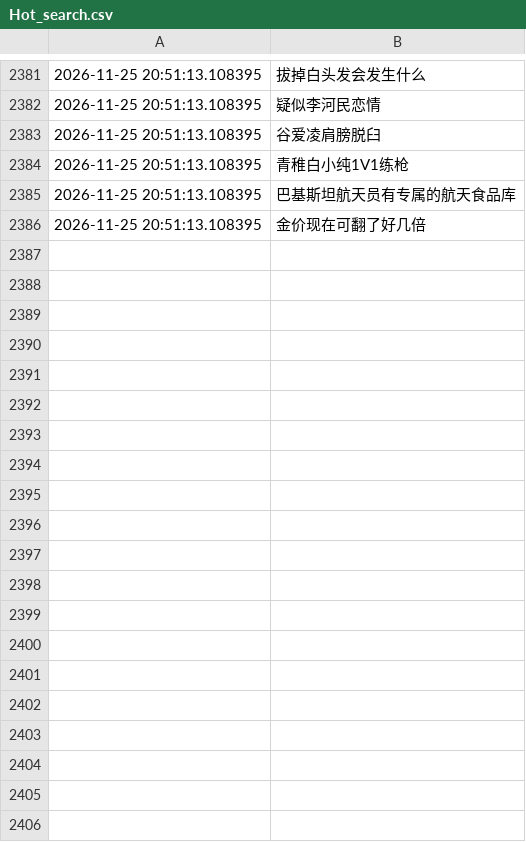
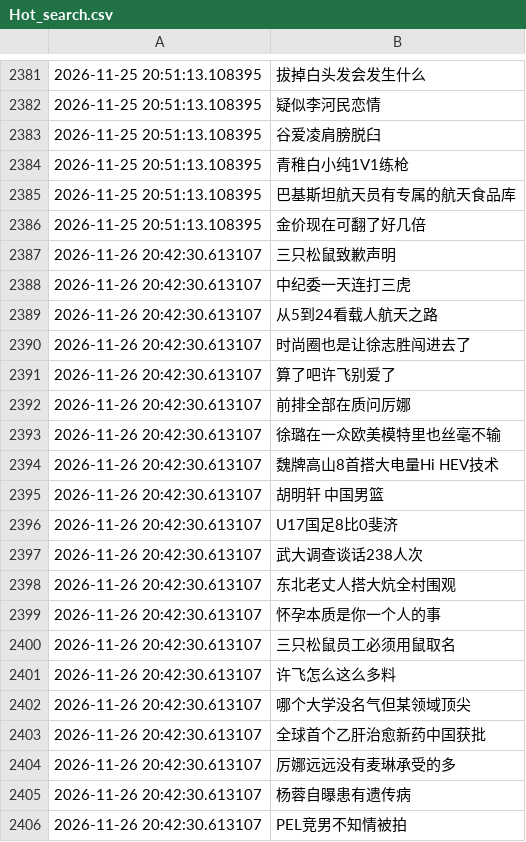
Before and after one commit to Snaclop/Sina_Microblog_Hot_Search, a CSV file: Hot_search.csv, drawn as a sheet; only a part is shown, gaps mark what is left out; the diff covers the shown part only; the diff names each change by its address in the sheet, - before the commit and + after, or states it on an @@ line.

```diff
--- a/Hot_search.csv
+++ b/Hot_search.csv
+row 2387: 2026-11-26 20:42:30.613107 | 三只松鼠致歉声明
+row 2388: 2026-11-26 20:42:30.613107 | 中纪委一天连打三虎
+row 2389: 2026-11-26 20:42:30.613107 | 从5到24看载人航天之路
+row 2390: 2026-11-26 20:42:30.613107 | 时尚圈也是让徐志胜闯进去了
+row 2391: 2026-11-26 20:42:30.613107 | 算了吧许飞别爱了
+row 2392: 2026-11-26 20:42:30.613107 | 前排全部在质问厉娜
+row 2393: 2026-11-26 20:42:30.613107 | 徐璐在一众欧美模特里也丝毫不输
+row 2394: 2026-11-26 20:42:30.613107 | 魏牌高山8首搭大电量Hi HEV技术
+row 2395: 2026-11-26 20:42:30.613107 | 胡明轩 中国男篮
+row 2396: 2026-11-26 20:42:30.613107 | U17国足8比0斐济
+row 2397: 2026-11-26 20:42:30.613107 | 武大调查谈话238人次
+row 2398: 2026-11-26 20:42:30.613107 | 东北老丈人搭大炕全村围观
+row 2399: 2026-11-26 20:42:30.613107 | 怀孕本质是你一个人的事
+row 2400: 2026-11-26 20:42:30.613107 | 三只松鼠员工必须用鼠取名
+row 2401: 2026-11-26 20:42:30.613107 | 许飞怎么这么多料
+row 2402: 2026-11-26 20:42:30.613107 | 哪个大学没名气但某领域顶尖
+row 2403: 2026-11-26 20:42:30.613107 | 全球首个乙肝治愈新药中国获批
+row 2404: 2026-11-26 20:42:30.613107 | 厉娜远远没有麦琳承受的多
+row 2405: 2026-11-26 20:42:30.613107 | 杨蓉自曝患有遗传病
+row 2406: 2026-11-26 20:42:30.613107 | PEL竞男不知情被拍
```
Also changed, not shown: 32 added rows elsewhere in this file.
